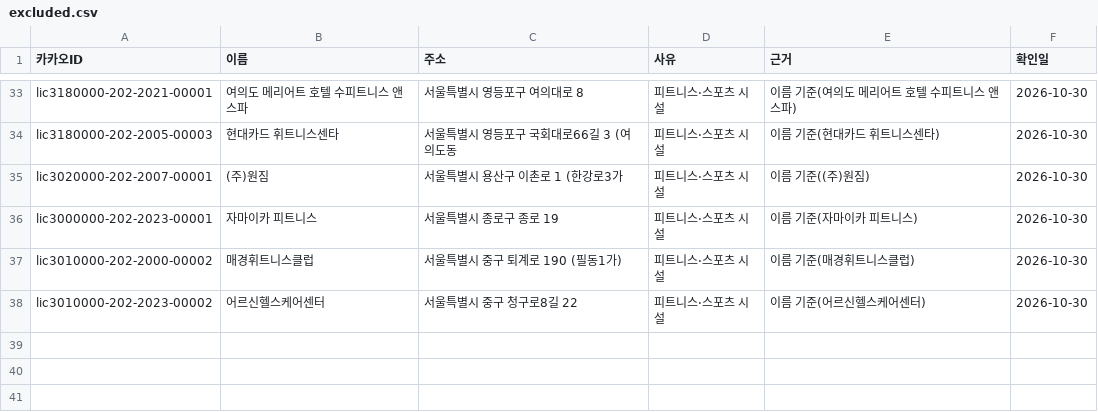
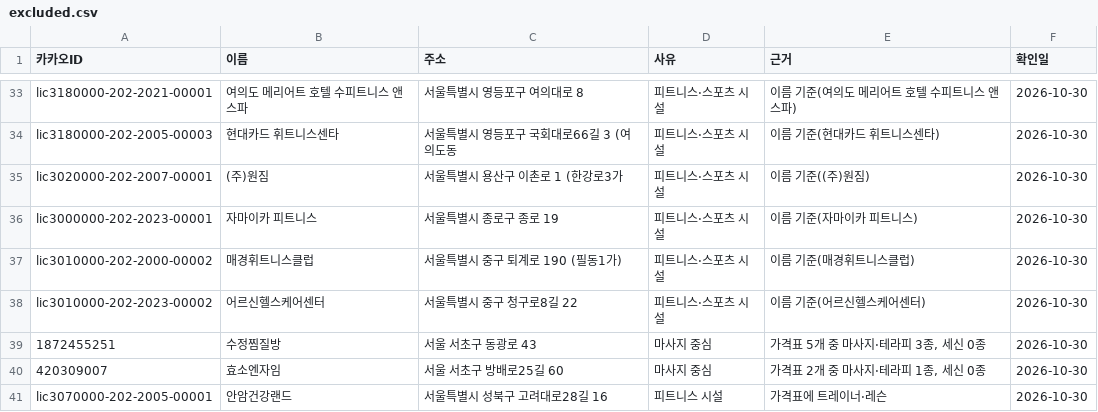
Before and after one commit to taeolee1310/10_23_map_test, a CSV file: data/curated/excluded.csv, drawn as a sheet; only a part is shown, gaps mark what is left out.

```diff
--- a/data/curated/excluded.csv
+++ b/data/curated/excluded.csv
@@ -38 +38,4 @@ lic3010000-202-2000-00002,매경휘트니스클럽,서울특별시 중구 퇴계
 lic3010000-202-2023-00002,어르신헬스케어센터,서울특별시 중구 청구로8길 22,피트니스·스포츠 시설,이름 기준(어르신헬스케어센터),2026-10-30
+1872455251,수정찜질방,서울 서초구 동광로 43,마사지 중심,"가격표 5개 중 마사지·테라피 3종, 세신 0종",2026-10-30
+420309007,효소엔자임,서울 서초구 방배로25길 60,마사지 중심,"가격표 2개 중 마사지·테라피 1종, 세신 0종",2026-10-30
+lic3070000-202-2005-00001,안암건강랜드,서울특별시 성북구 고려대로28길 16,피트니스 시설,가격표에 트레이너·레슨,2026-10-30
```
Also changed, not shown: data/merged/onsen_merged.csv, 6 other files.
